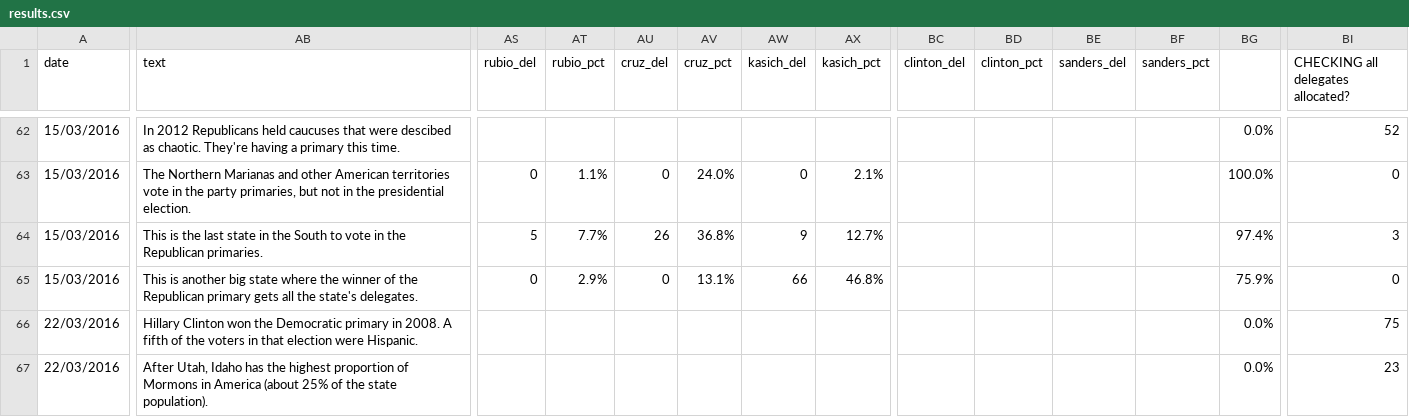
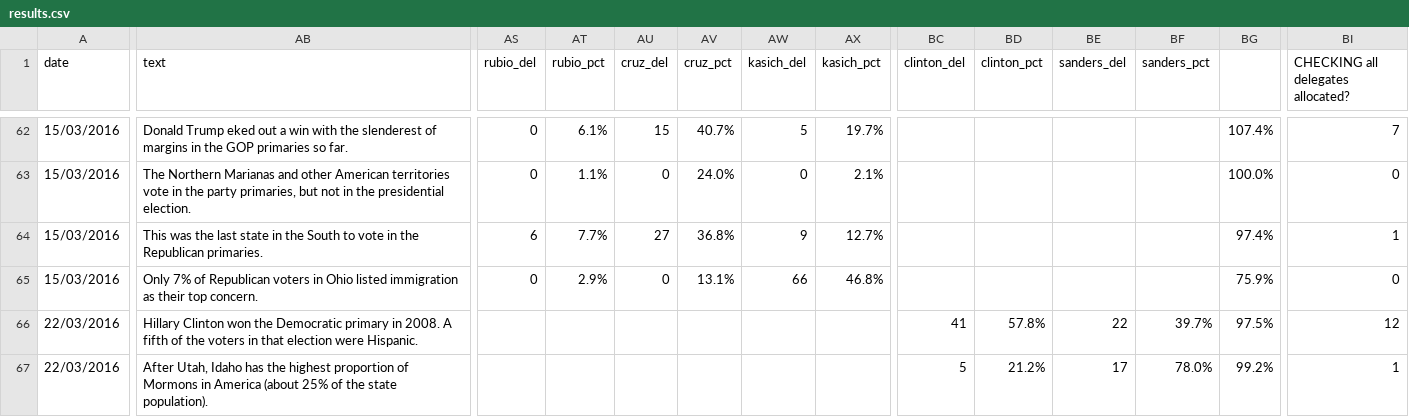
Before and after one commit to economist-data-team/primaries, a CSV file: data/results.csv, drawn as a sheet; only a part is shown, gaps mark what is left out; the diff covers the shown part only; the diff names each change by its address in the sheet, - before the commit and + after, or states it on an @@ line.

```diff
--- a/data/results.csv
+++ b/data/results.csv
-AB62 (text): In 2012 Republicans held caucuses that were descibed as chaotic. They're having a primary this time.
+AB62 (text): Donald Trump eked out a win with the slenderest of margins in the GOP primaries so far.
-AS62 (rubio_del): (empty)
+AS62 (rubio_del): 0
-AT62 (rubio_pct): (empty)
+AT62 (rubio_pct): 6.1%
-AU62 (cruz_del): (empty)
+AU62 (cruz_del): 15
-AV62 (cruz_pct): (empty)
+AV62 (cruz_pct): 40.7%
-AW62 (kasich_del): (empty)
+AW62 (kasich_del): 5
-AX62 (kasich_pct): (empty)
+AX62 (kasich_pct): 19.7%
-BG62: 0.0%
+BG62: 107.4%
-BI62: 52
+BI62: 7
-AB64 (text): This is the last…
+AB64 (text): This was the last…
-AS64 (rubio_del): 5
+AS64 (rubio_del): 6
-AU64 (cruz_del): 26
+AU64 (cruz_del): 27
-BI64: 3
+BI64: 1
-AB65 (text): This is another big state where the winner of the Republican primary gets all the state's delegates.
+AB65 (text): Only 7% of Republican voters in Ohio listed immigration as their top concern.
-BC66 (clinton_del): (empty)
+BC66 (clinton_del): 41
-BD66 (clinton_pct): (empty)
+BD66 (clinton_pct): 57.8%
-BE66 (sanders_del): (empty)
+BE66 (sanders_del): 22
-BF66 (sanders_pct): (empty)
+BF66 (sanders_pct): 39.7%
-BG66: 0.0%
+BG66: 97.5%
-BI66: 75
+BI66: 12
-BC67 (clinton_del): (empty)
+BC67 (clinton_del): 5
-BD67 (clinton_pct): (empty)
+BD67 (clinton_pct): 21.2%
-BE67 (sanders_del): (empty)
+BE67 (sanders_del): 17
-BF67 (sanders_pct): (empty)
+BF67 (sanders_pct): 78.0%
-BG67: 0.0%
+BG67: 99.2%
-BI67: 23
+BI67: 1
```
Also changed, not shown: 53 edited cells elsewhere in this file, 1 other file.
